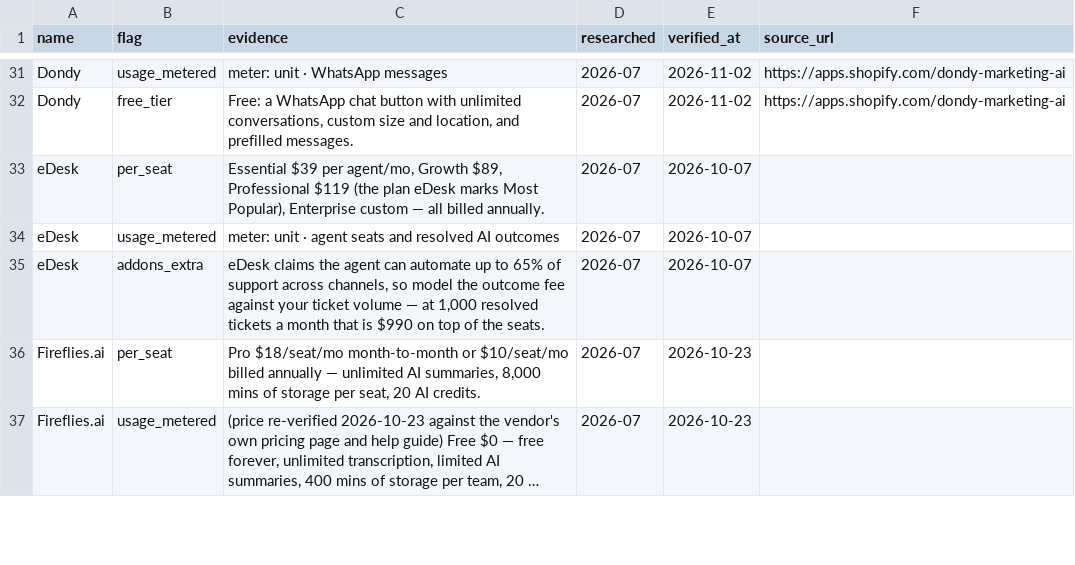
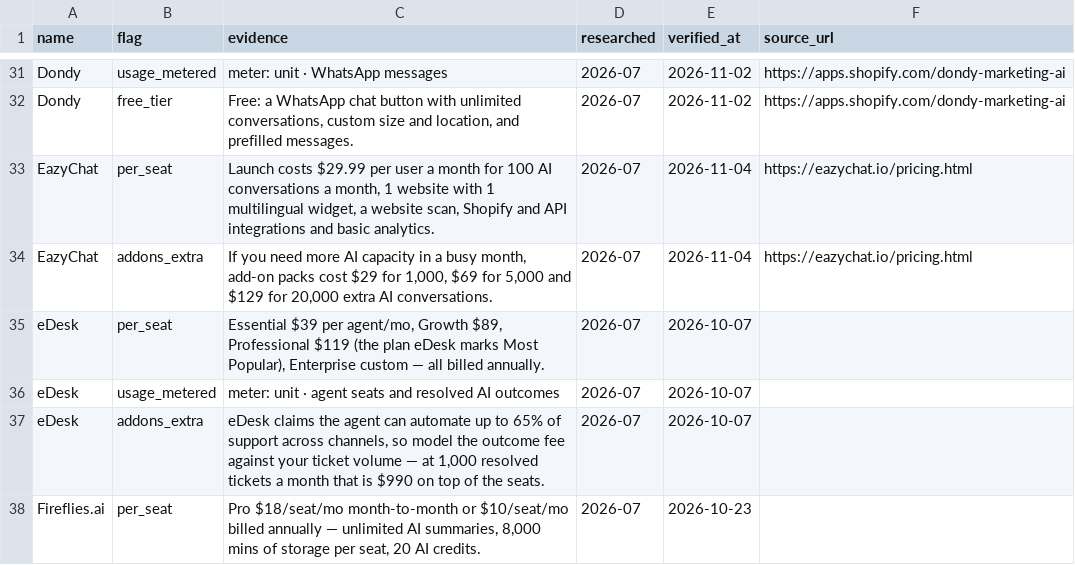
Before and after one commit to NewBegin-gif/zerotouchsupport, a CSV file: data/zts-flags.csv, drawn as a sheet; only a part is shown, gaps mark what is left out; the shorter side is filled out with more unchanged rows; long unchanged cells end in ….

```diff
--- a/data/zts-flags.csv
+++ b/data/zts-flags.csv
@@ -32,2 +32,4 @@ Dondy,usage_metered,meter: unit · WhatsApp messages,2026-07,2026-11-02,https://
 Dondy,free_tier,"Free: a WhatsApp chat button with unlimited conversations, custom size and location, and prefilled messages.",2026-07,2026-11-02,https://apps.shopify.com/dondy-marketing-ai
+EazyChat,per_seat,"Launch costs $29.99 per user a month for 100 AI conversations a month, 1 website with 1 multilingual widget, a website scan, Shopify and API integrations and basic analytics.",2026-07,2026-11-04,https://eazychat.io/pricing.html
+EazyChat,addons_extra,"If you need more AI capacity in a busy month, add-on packs cost $29 for 1,000, $69 for 5,000 and $129 for 20,000 extra AI conversations.",2026-07,2026-11-04,https://eazychat.io/pricing.html
 eDesk,per_seat,"Essential $39 per agent/mo, Growth $89, Professional $119 (the plan eDesk marks Most Popular), Enterprise custom — all billed annually.",2026-07,2026-10-07,
```
Also changed, not shown: data/zts-tools.csv, 4 other files.
